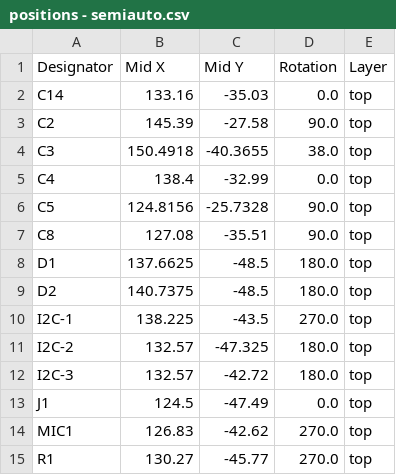
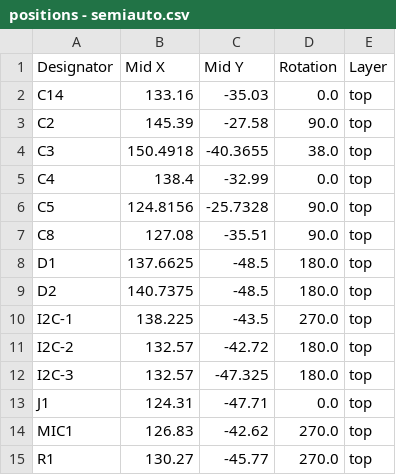
Before and after one commit to AxionQc/Protocontroller-Neo, a CSV file: Gerbers/positions - semiauto.csv, drawn as a sheet; only a part is shown.

Commit message:
adjusted i2c position and ubc position

```diff
--- a/Gerbers/positions - semiauto.csv
+++ b/Gerbers/positions - semiauto.csv
@@ -10,5 +10,5 @@ D2,140.7375,-48.5,180.0,top
 I2C-1,138.225,-43.5,270.0,top
-I2C-2,132.57,-47.325,180.0,top
-I2C-3,132.57,-42.72,180.0,top
-J1,124.5,-47.49,0.0,top
+I2C-2,132.57,-42.72,180.0,top
+I2C-3,132.57,-47.325,180.0,top
+J1,124.31,-47.71,0.0,top
 MIC1,126.83,-42.62,270.0,top
```
Also changed, not shown: 4 other files.
